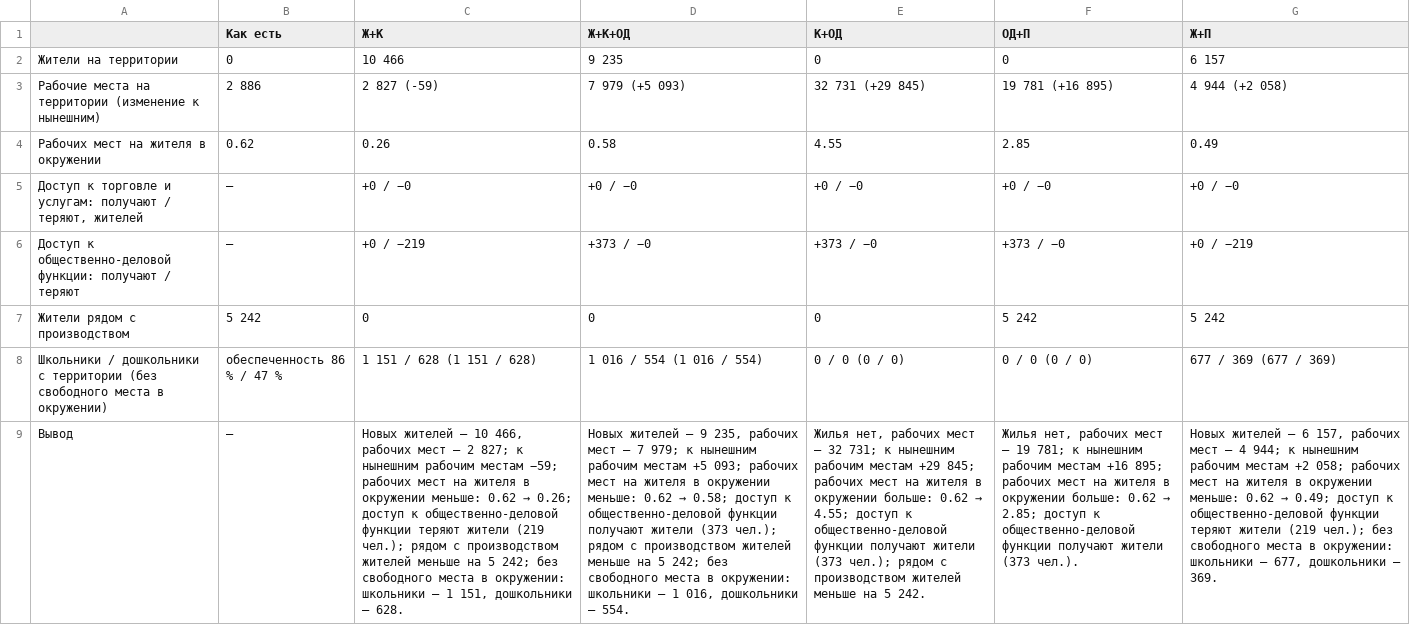
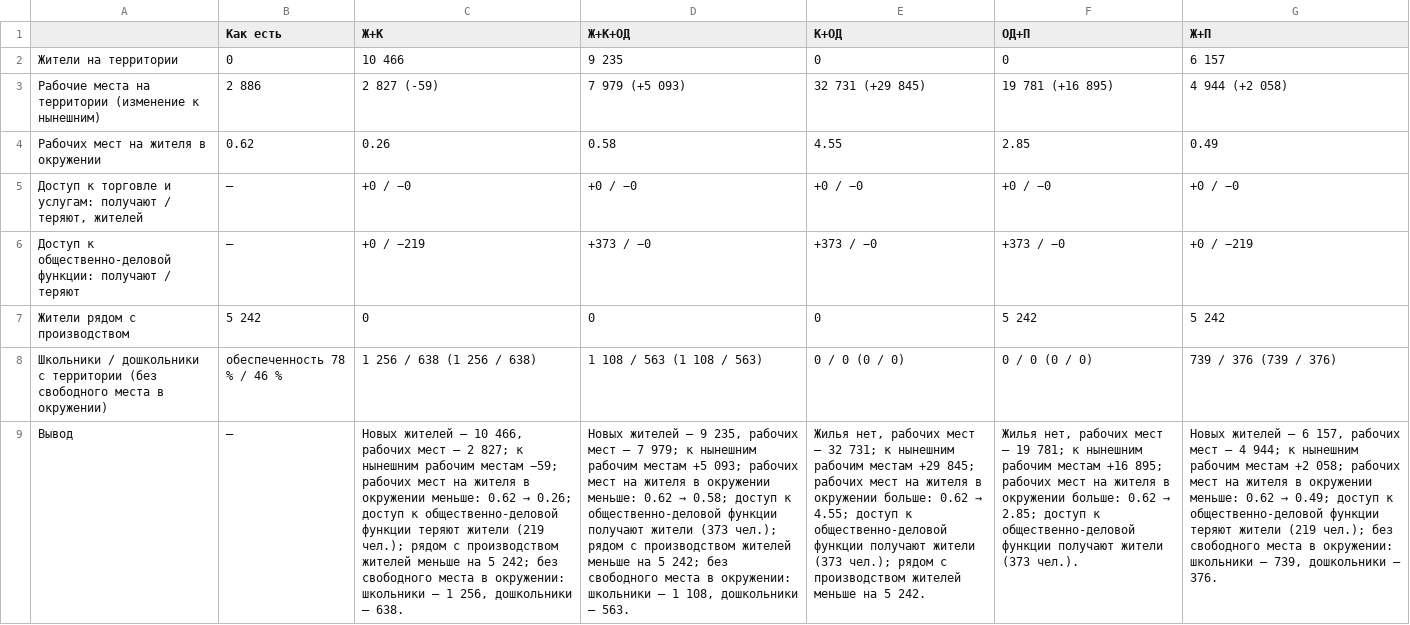
Before and after one commit to Harlekiro/testNIR, a CSV file: results_v5/gatchina_layers/gatchina_layers_сравнение_вариантов.csv, drawn as a sheet; the diff names each change by its address in the sheet, - before the commit and + after, or states it on an @@ line.

```diff
--- a/results_v5/gatchina_layers/gatchina_layers_сравнение_вариантов.csv
+++ b/results_v5/gatchina_layers/gatchina_layers_сравнение_вариантов.csv
-B8 (Как есть): обеспеченность 86 % / 47 %
+B8 (Как есть): обеспеченность 78 % / 46 %
-C8 (Ж+К): 1 151 / 628 (1 151 / 628)
+C8 (Ж+К): 1 256 / 638 (1 256 / 638)
-D8 (Ж+К+ОД): 1 016 / 554 (1 016 / 554)
+D8 (Ж+К+ОД): 1 108 / 563 (1 108 / 563)
-G8 (Ж+П): 677 / 369 (677 / 369)
+G8 (Ж+П): 739 / 376 (739 / 376)
-C9 (Ж+К): …— 1 151, дошкольники — 628.
+C9 (Ж+К): …— 1 256, дошкольники — 638.
-D9 (Ж+К+ОД): …— 1 016, дошкольники — 554.
+D9 (Ж+К+ОД): …— 1 108, дошкольники — 563.
-G9 (Ж+П): …школьники — 677, дошкольники — 369.
+G9 (Ж+П): …школьники — 739, дошкольники — 376.
```
Also changed, not shown: results_v5/spb_full/spb_full_устойчивость.csv, results_v5/vysotsk/vysotsk_сравнение_вариантов.csv, 16 other files.
